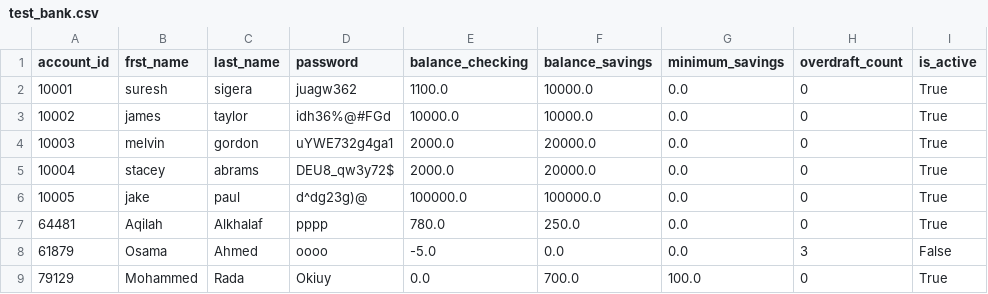
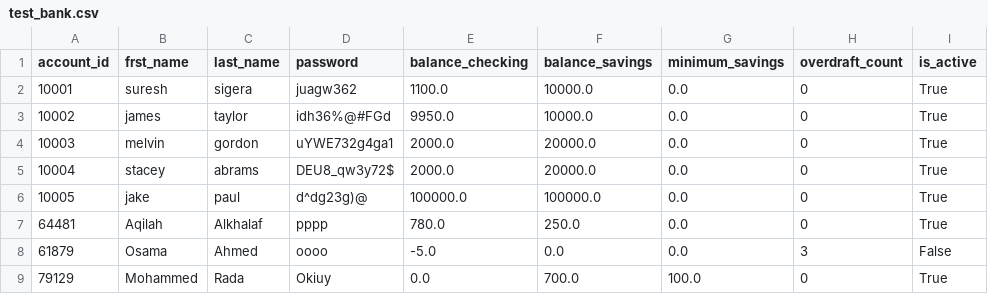
Before and after one commit to alkhalafaqilah-prog/banking-project, a CSV file: test_bank.csv, drawn as a sheet.

Commit message:
Created test_deposit & test_withdraw function in test_bank

```diff
--- a/test_bank.csv
+++ b/test_bank.csv
@@ -2,3 +2,3 @@ account_id,frst_name,last_name,password,balance_checking,balance_savings,minimum
 10001,suresh,sigera,juagw362,1100.0,10000.0,0.0,0,True
-10002,james,taylor,idh36%@#FGd,10000.0,10000.0,0.0,0,True
+10002,james,taylor,idh36%@#FGd,9950.0,10000.0,0.0,0,True
 10003,melvin,gordon,uYWE732g4ga1,2000.0,20000.0,0.0,0,True
```
Also changed, not shown: 1 other file.
